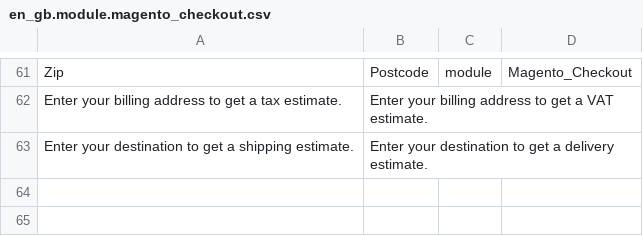
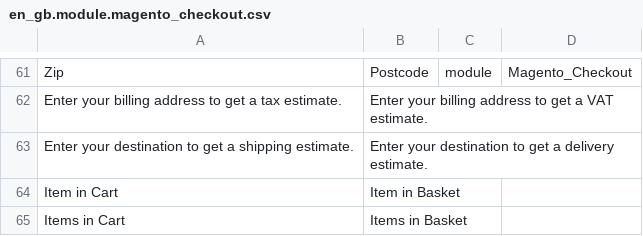
Before and after one commit to upbott-gulshan/magento2-language-en-gb, a CSV file: en_gb.module.magento_checkout.csv, drawn as a sheet; only a part is shown, gaps mark what is left out; the diff names each change by its address in the sheet, - before the commit and + after, or states it on an @@ line.

Commit message:
Translations from Checkout KO

```diff
--- a/en_gb.module.magento_checkout.csv
+++ b/en_gb.module.magento_checkout.csv
+row 64: Item in Cart | Item in Basket
+row 65: Items in Cart | Items in Basket
```
